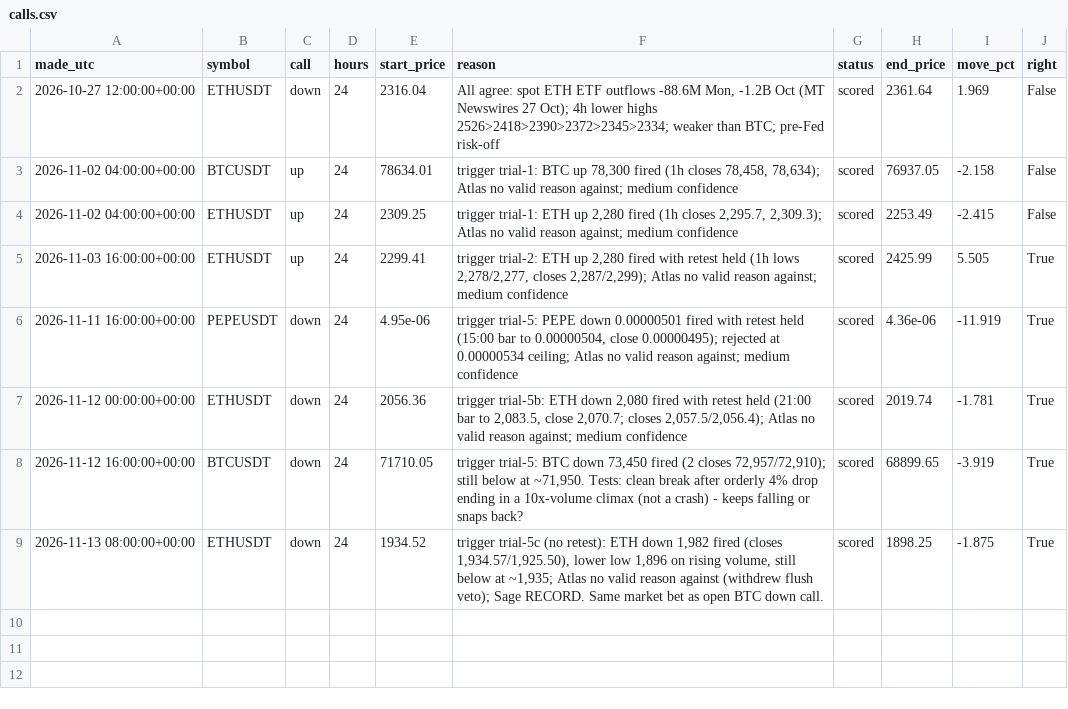
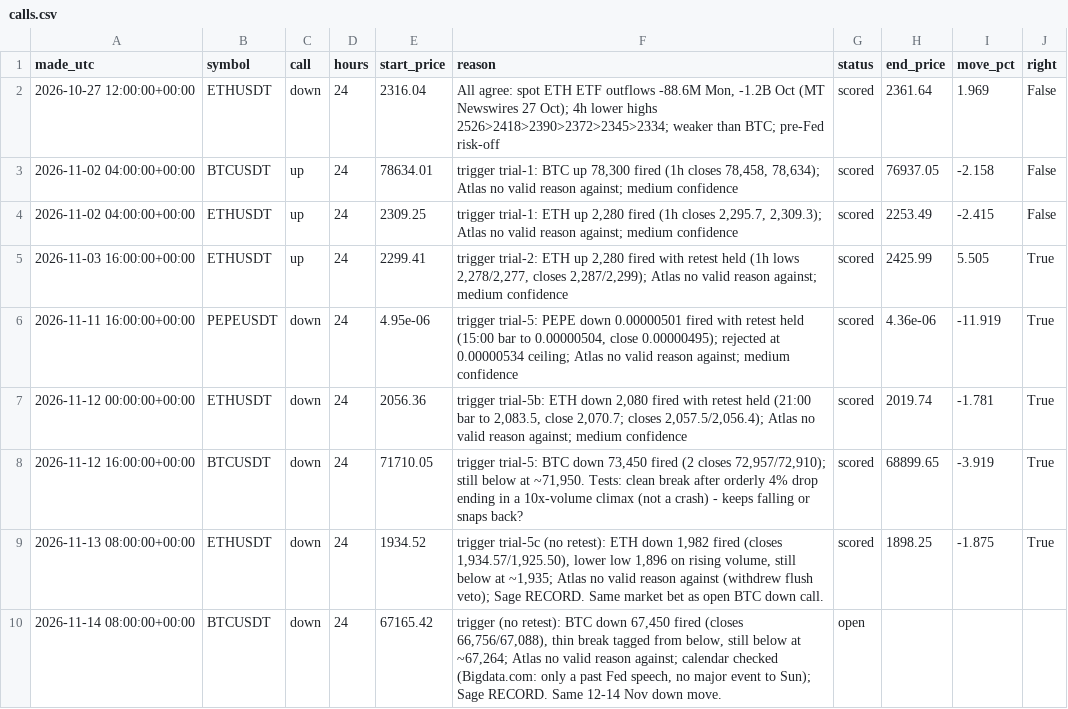
Before and after one commit to atwirabih01-creator/my-first-project, a CSV file: trading/journal/calls.csv, drawn as a sheet; the diff names each change by its address in the sheet, - before the commit and + after, or states it on an @@ line.

```diff
--- a/trading/journal/calls.csv
+++ b/trading/journal/calls.csv
+row 10: 2026-11-14 08:00:00+00:00 | BTCUSDT | down | 24 | 67165.42 | trigger (no retest): BTC down 67,450 fired (closes 66,756/67,088), thin break tagged from below, still below at ~67,264; Atlas no valid reason against; calendar checked (Bigdata.com: only a past Fed speech, no major event to Sun); Sage RECORD. Same 12-14 Nov down move. | open
```
Also changed, not shown: 2 other files.
